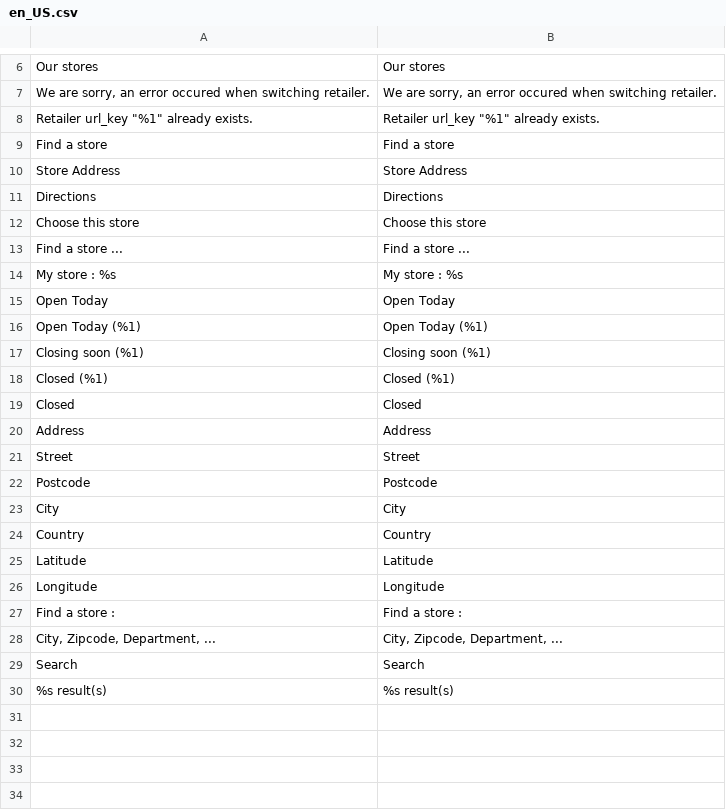
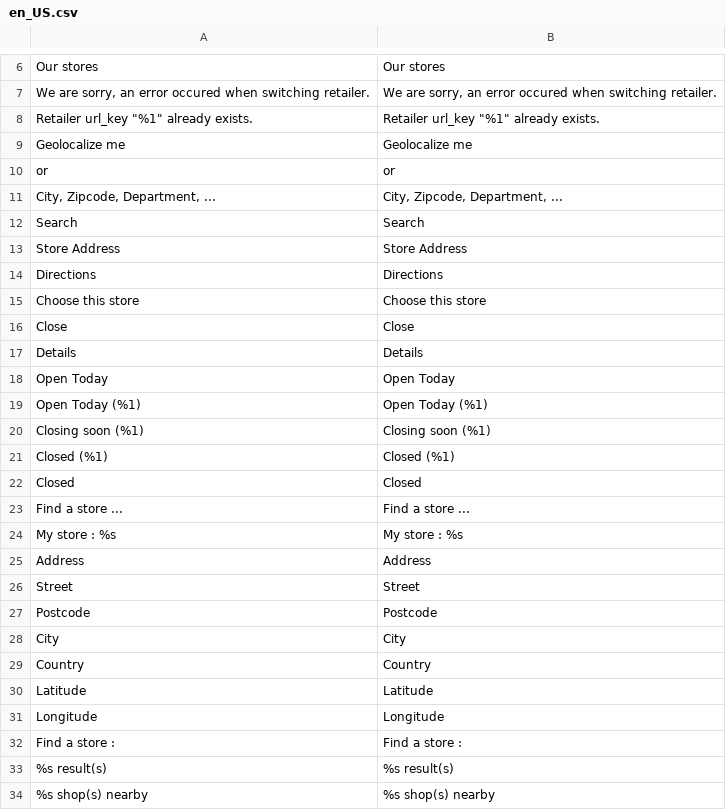
Before and after one commit to Smile-SA/magento2-module-store-locator, a CSV file: i18n/en_US.csv, drawn as a sheet; only a part is shown, gaps mark what is left out; removed rows and columns are numbered as before the commit, all else as after; the diff names each change by its address in the sheet, - before the commit and + after, or states it on an @@ line.

```diff
--- a/i18n/en_US.csv
+++ b/i18n/en_US.csv
-row 9: Find a store | Find a store
+row 9: Geolocalize me | Geolocalize me
+row 10: or | or
@@ row 28 moved to row 11: City, Zipcode, Department, ... @@
@@ row 29 moved to row 12: Search @@
+row 16: Close | Close
+row 17: Details | Details
@@ row 13 moved to row 23: Find a store ... @@
@@ row 14 moved to row 24: My store : %s @@
+row 34: %s shop(s) nearby | %s shop(s) nearby
```
Also changed, not shown: i18n/fr_FR.csv.
